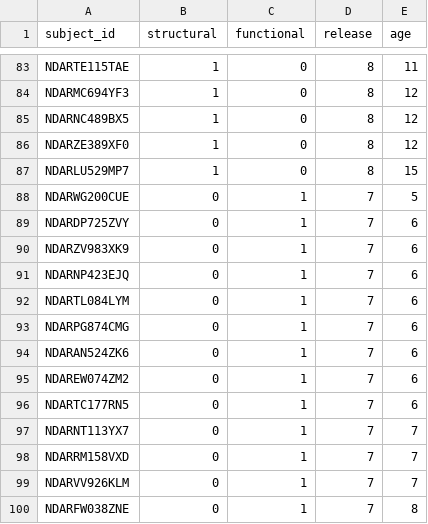
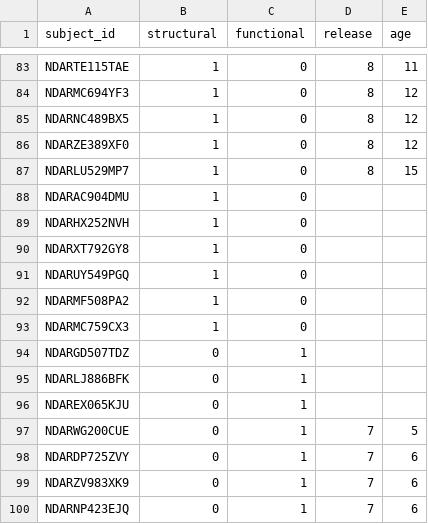
Before and after one commit to Brian-Pho/MSc_Research-Project, a CSV file: scratch_data/bad_subjects.csv, drawn as a sheet; only a part is shown, gaps mark what is left out; the shorter side is filled out with more unchanged rows.

Commit message:
Add more healthy subject exclusions

```diff
--- a/scratch_data/bad_subjects.csv
+++ b/scratch_data/bad_subjects.csv
@@ -87,2 +87,11 @@ NDARZE389XF0,1,0,8,12
 NDARLU529MP7,1,0,8,15
+NDARAC904DMU,1,0,,
+NDARHX252NVH,1,0,,
+NDARXT792GY8,1,0,,
+NDARUY549PGQ,1,0,,
+NDARMF508PA2,1,0,,
+NDARMC759CX3,1,0,,
+NDARGD507TDZ,0,1,,
+NDARLJ886BFK,0,1,,
+NDAREX065KJU,0,1,,
 NDARWG200CUE,0,1,7,5
```
Also changed, not shown: 2 other files.
